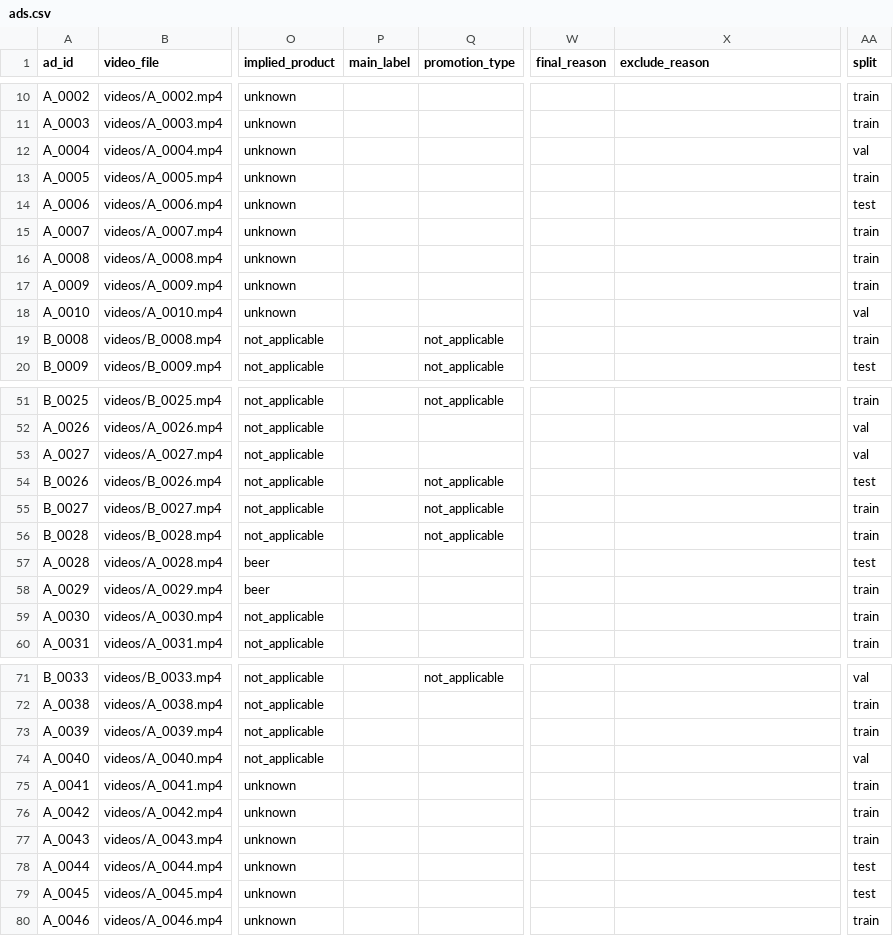
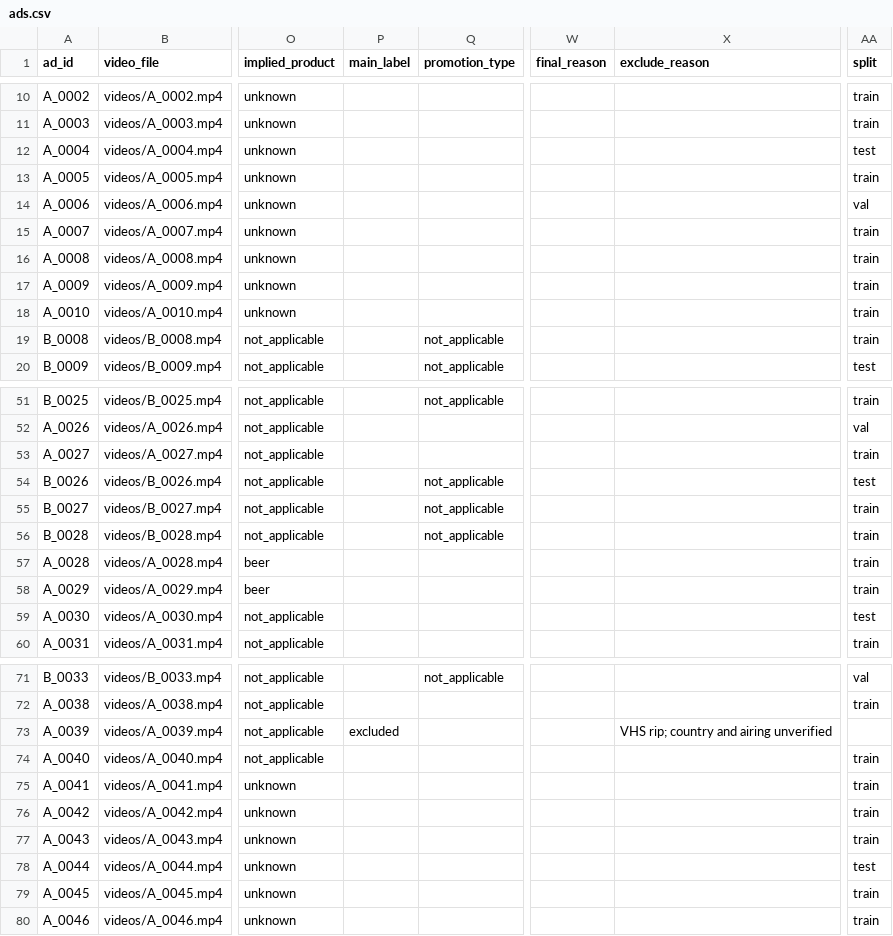
Before and after one commit to pritee175/Add_Research-, a CSV file: ad_dataset/annotations/ads.csv, drawn as a sheet; only a part is shown, gaps mark what is left out; the diff covers the shown part only; the diff names each change by its address in the sheet, - before the commit and + after, or states it on an @@ line.

```diff
--- a/ad_dataset/annotations/ads.csv
+++ b/ad_dataset/annotations/ads.csv
-AA12 (split): val
+AA12 (split): test
-AA14 (split): test
+AA14 (split): val
-AA18 (split): val
+AA18 (split): train
-AA53 (split): val
+AA53 (split): train
-AA57 (split): test
+AA57 (split): train
-AA59 (split): train
+AA59 (split): test
-P73 (main_label): (empty)
+P73 (main_label): excluded
-X73 (exclude_reason): (empty)
+X73 (exclude_reason): VHS rip; country and airing unverified
-AA73 (split): train
+AA73 (split): (empty)
-AA74 (split): val
+AA74 (split): train
-AA79 (split): test
+AA79 (split): train
```
Also changed, not shown: 23 edited cells elsewhere in this file, 1 other file.
